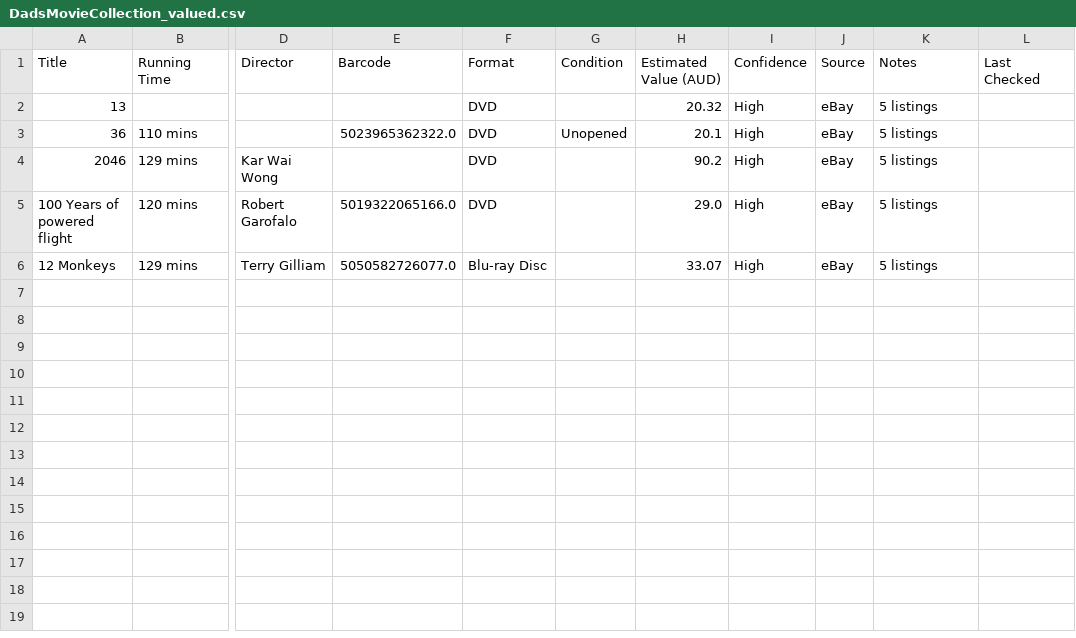
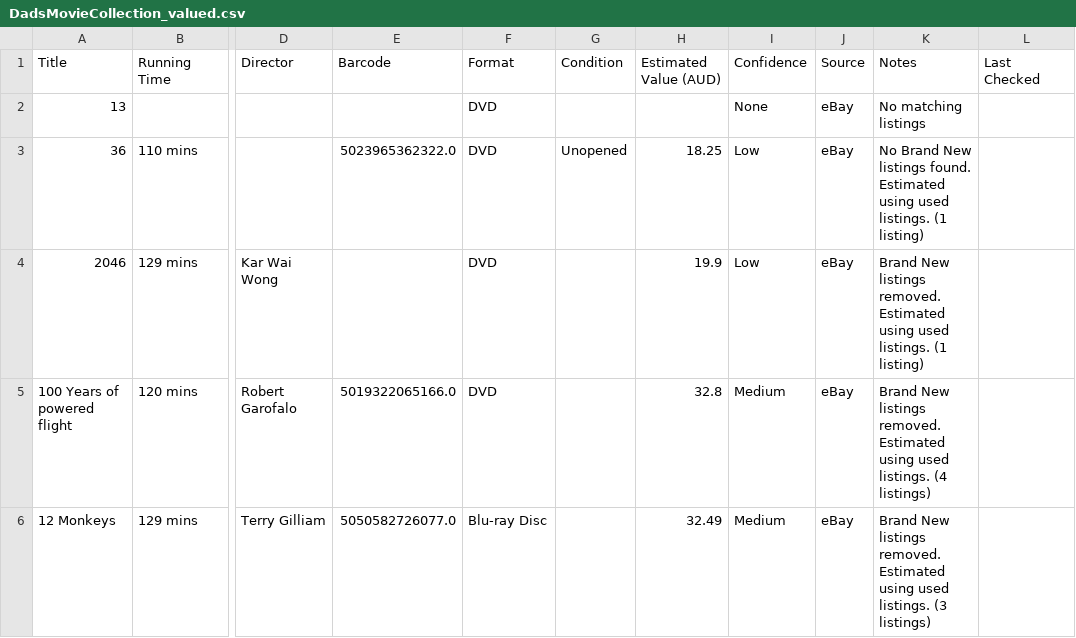
Before and after one commit to albyone/movie-valuer, a CSV file: output/DadsMovieCollection_valued.csv, drawn as a sheet; only a part is shown, gaps mark what is left out; the diff names each change by its address in the sheet, - before the commit and + after, or states it on an @@ line.

Commit message:
Fix non brandnew processing

```diff
--- a/output/DadsMovieCollection_valued.csv
+++ b/output/DadsMovieCollection_valued.csv
-H2 (Estimated Value (AUD)): 20.32
+H2 (Estimated Value (AUD)): (empty)
-I2 (Confidence): High
+I2 (Confidence): None
-K2 (Notes): 5 listings
+K2 (Notes): No matching listings
-H3 (Estimated Value (AUD)): 20.1
+H3 (Estimated Value (AUD)): 18.25
-I3:I4 (Confidence): High
+I3:I4 (Confidence): Low
-K3 (Notes): 5 listings
+K3 (Notes): No Brand New listings found. Estimated using used listings. (1 listing)
-H4 (Estimated Value (AUD)): 90.2
+H4 (Estimated Value (AUD)): 19.9
-K4 (Notes): 5 listings
+K4 (Notes): Brand New listings removed. Estimated using used listings. (1 listing)
-H5 (Estimated Value (AUD)): 29.0
+H5 (Estimated Value (AUD)): 32.8
-I5:I6 (Confidence): High
+I5:I6 (Confidence): Medium
-K5 (Notes): 5 listings
+K5 (Notes): Brand New listings removed. Estimated using used listings. (4 listings)
-H6 (Estimated Value (AUD)): 33.07
+H6 (Estimated Value (AUD)): 32.49
-K6 (Notes): 5 listings
+K6 (Notes): Brand New listings removed. Estimated using used listings. (3 listings)
```
Also changed, not shown: 4 other files.
